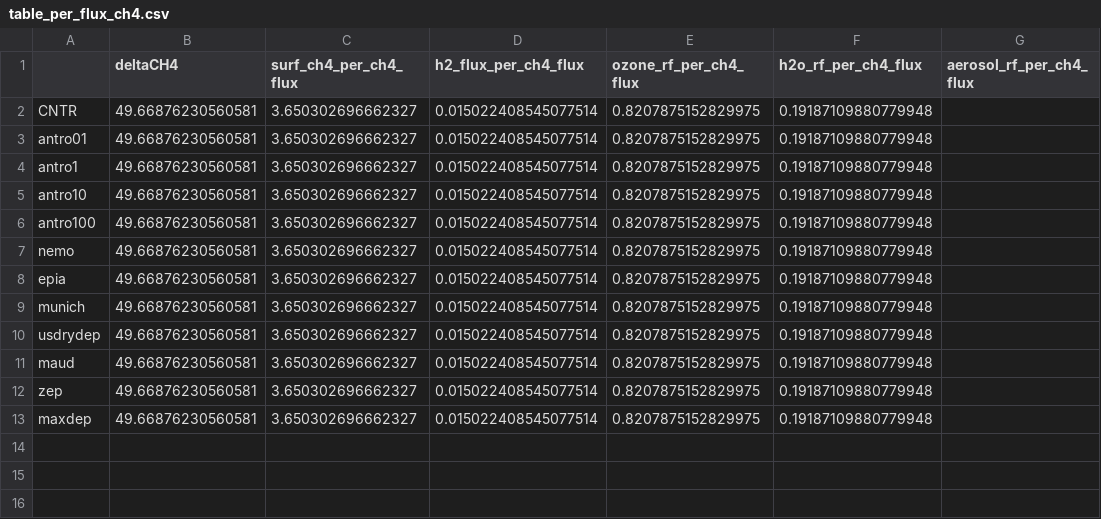
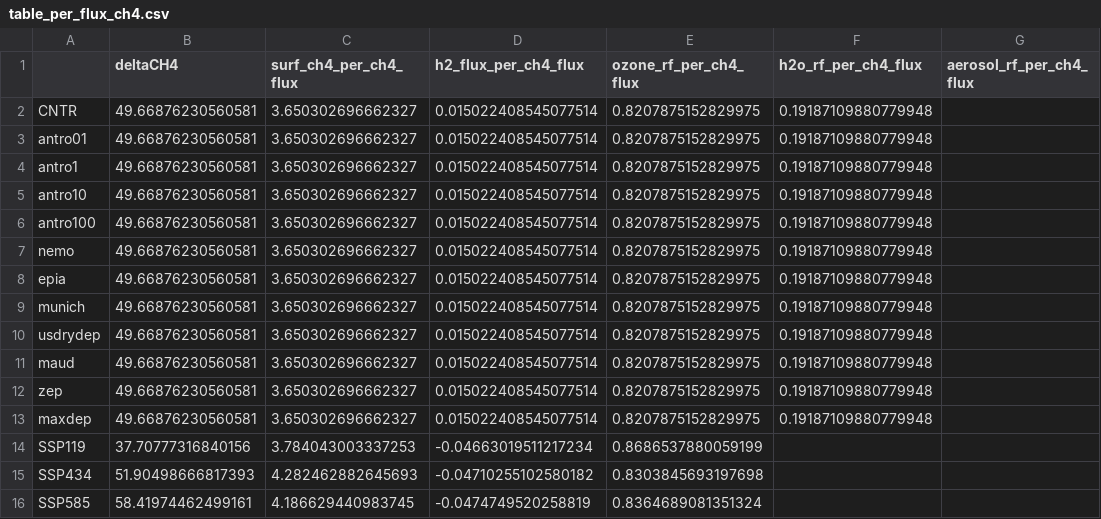
Before and after one commit to ciceroOslo/Hydrogen_GWP, a CSV file: output/table_per_flux_ch4.csv, drawn as a sheet; the diff names each change by its address in the sheet, - before the commit and + after, or states it on an @@ line.

```diff
--- a/output/table_per_flux_ch4.csv
+++ b/output/table_per_flux_ch4.csv
+row 14: SSP119 | 37.70777316840156 | 3.784043003337253 | -0.04663019511217234 | 0.8686537880059199
+row 15: SSP434 | 51.90498666817393 | 4.282462882645693 | -0.04710255102580182 | 0.8303845693197698
+row 16: SSP585 | 58.41974462499161 | 4.186629440983745 | -0.0474749520258819 | 0.8364689081351324
```
Also changed, not shown: output/feedback_factor_h2.csv, output/table_per_flux_h2.csv, 8 other files.
